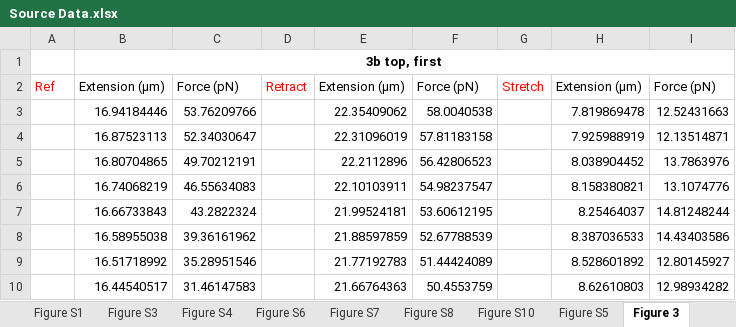
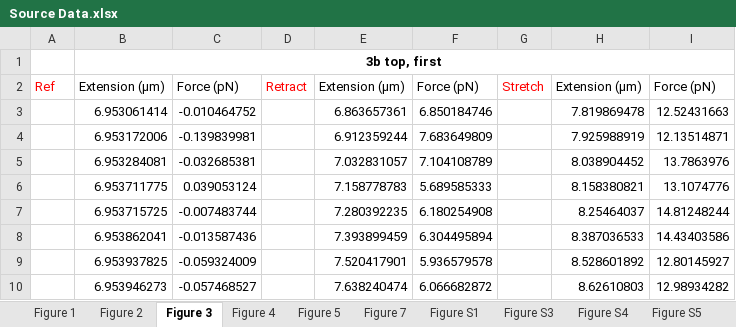
Before and after one commit to hzhou43/HMGB1-PM, an Excel workbook: Source_Data/Source Data.xlsx, sheet Figure 3, drawn as a sheet; only a part is shown; values as stored, in another font and other column widths than the file's, no borders; the diff covers the shown part only; the diff names each change by its address in the sheet, - before the commit and + after, or states it on an @@ line.

```diff
--- a/Source_Data/Source Data.xlsx (sheet Figure 3)
+++ b/Source_Data/Source Data.xlsx (sheet Figure 3)
@@ sheet tab order changed: Figure 1 | Figure 2 | Figure 3 | Figure 4 | Figure 5 | Figure 7 | Figure S1 | Figure S3 | Figure S4 | Figure S5 @@
-B3: 16.94184446
+B3: 6.953061414
-C3: 53.76209766
+C3: -0.010464752
-E3: 22.35409062
+E3: 6.863657361
-F3: 58.0040538
+F3: 6.850184746
-B4: 16.87523113
+B4: 6.953172006
-C4: 52.34030647
+C4: -0.139839981
-E4: 22.31096019
+E4: 6.912359244
-F4: 57.81183158
+F4: 7.683649809
-B5: 16.80704865
+B5: 6.953284081
-C5: 49.70212191
+C5: -0.032685381
-E5: 22.2112896
+E5: 7.032831057
-F5: 56.42806523
+F5: 7.104108789
-B6: 16.74068219
+B6: 6.953711775
-C6: 46.55634083
+C6: 0.039053124
-E6: 22.10103911
+E6: 7.158778783
-F6: 54.98237547
+F6: 5.689585333
-B7: 16.66733843
+B7: 6.953715725
-C7: 43.2822324
+C7: -0.007483744
-E7: 21.99524181
+E7: 7.280392235
-F7: 53.60612195
+F7: 6.180254908
-B8: 16.58955038
+B8: 6.953862041
-C8: 39.36161962
+C8: -0.013587436
-E8: 21.88597859
+E8: 7.393899459
-F8: 52.67788539
+F8: 6.304495894
-B9: 16.51718992
+B9: 6.953937825
-C9: 35.28951546
+C9: -0.059324009
-E9: 21.77192783
+E9: 7.520417901
-F9: 51.44424089
+F9: 5.936579578
-B10: 16.44540517
+B10: 6.953946273
-C10: 31.46147583
+C10: -0.057468527
-E10: 21.66764363
+E10: 7.638240474
-F10: 50.4553759
+F10: 6.066682872
```
Also changed, not shown: 460 edited cells elsewhere in this sheet, sheet Figure 1, sheet Figure 7, sheet Figure 2, sheet Figure S4, sheet Figure S3, sheet Figure S5, 4 more sheets.
